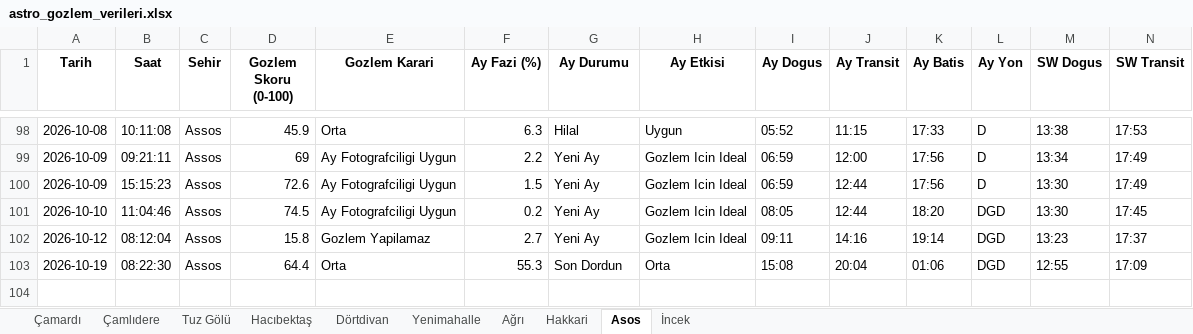
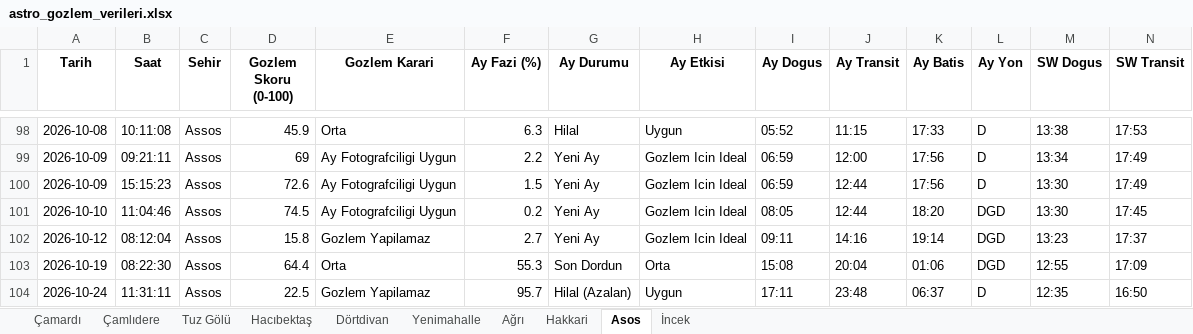
Before and after one commit to muhdogan-max/astro-gozlem, an Excel workbook: HavaTakip/astro_gozlem_verileri.xlsx, sheet Asos, drawn as a sheet; only a part is shown, gaps mark what is left out; values as stored, in another font and other column widths than the file's, no borders; rows hold the shown columns only; the diff names each change by its address in the sheet, - before the commit and + after, or states it on an @@ line.

Commit message:
Otomatik guncelleme: astro_gozlem_verileri.xlsx

```diff
--- a/HavaTakip/astro_gozlem_verileri.xlsx (sheet Asos)
+++ b/HavaTakip/astro_gozlem_verileri.xlsx (sheet Asos)
+row 104: 2026-10-24 | 11:31:11 | Assos | 22.5 | Gozlem Yapilamaz | 95.7 | Hilal (Azalan) | Uygun | 17:11 | 23:48 | 06:37 | D | 12:35 | 16:50
```
Also changed, not shown: sheet Dörtdivan, sheet İncek, sheet Çamardı, sheet Tuz Gölü, sheet Çamlıdere, sheet Yenimahalle, 3 more sheets.
